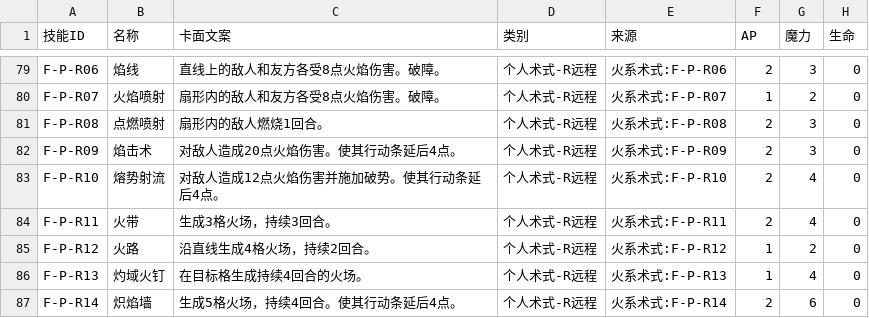
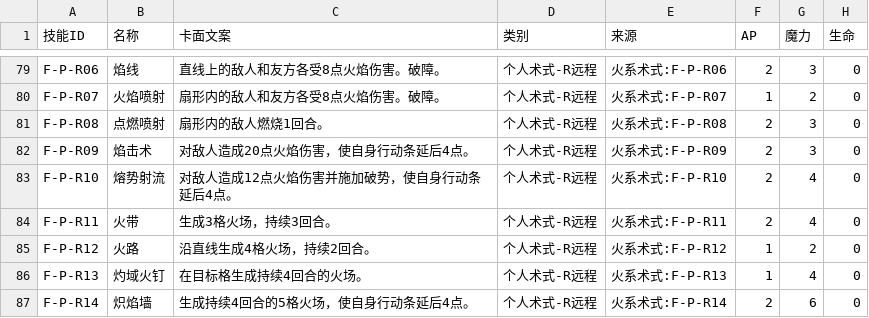
Before and after one commit to whitefool124/ooc, a CSV file: Worldbuilding/数据表/OCC_技能配置表_v1.0.csv, drawn as a sheet; only a part is shown, gaps mark what is left out; the diff covers the shown part only; the diff names each change by its address in the sheet, - before the commit and + after, or states it on an @@ line.

Commit message:
docs: complete skill description table and simplify dash cards

```diff
--- a/Worldbuilding/数据表/OCC_技能配置表_v1.0.csv
+++ b/Worldbuilding/数据表/OCC_技能配置表_v1.0.csv
-C82 (卡面文案): 对敌人造成20点火焰伤害。使其行动条延后4点。
+C82 (卡面文案): 对敌人造成20点火焰伤害，使自身行动条延后4点。
-C83 (卡面文案): 对敌人造成12点火焰伤害并施加破势。使其行动条延后4点。
+C83 (卡面文案): 对敌人造成12点火焰伤害并施加破势，使自身行动条延后4点。
-C87 (卡面文案): 生成5格火场，持续4回合。使其行动条延后4点。
+C87 (卡面文案): 生成持续4回合的5格火场，使自身行动条延后4点。
```
Also changed, not shown: 22 edited cells elsewhere in this file, 2 other files.
